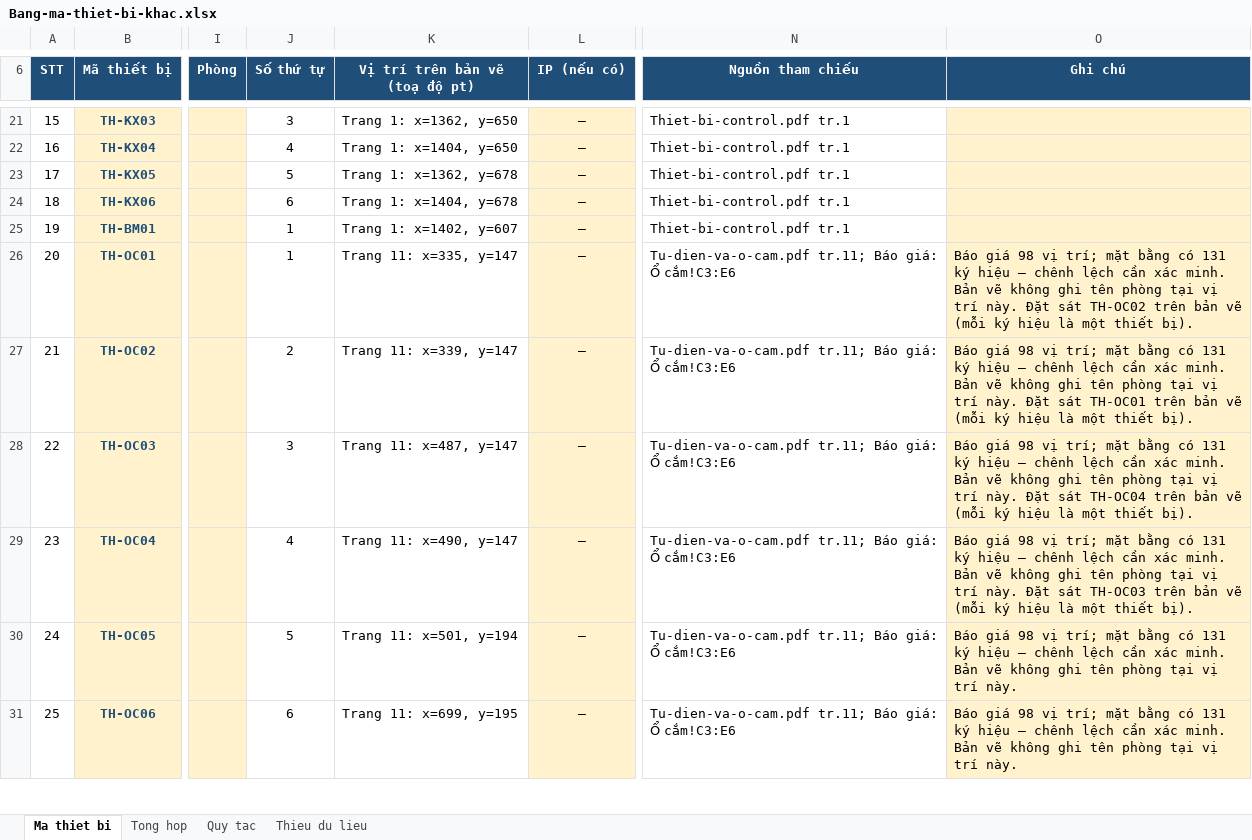
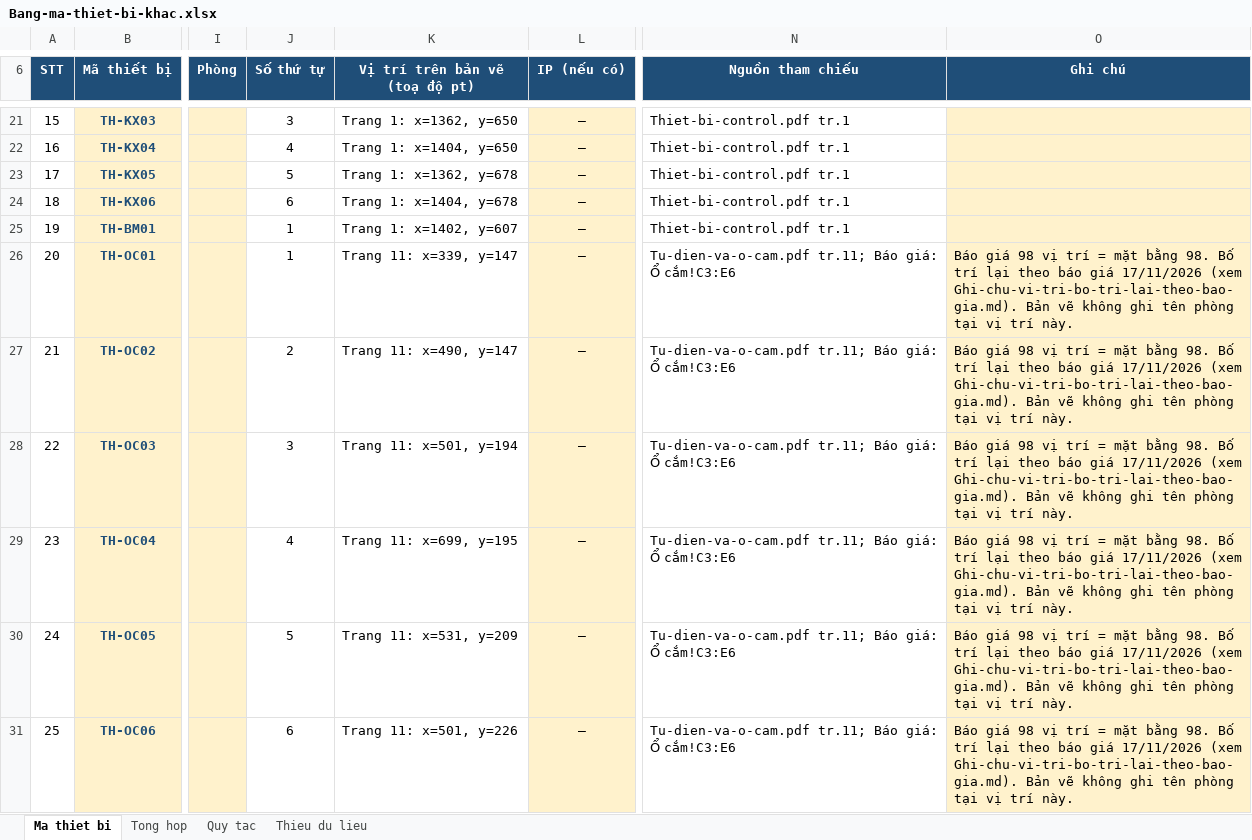
Before and after one commit to lythanhdat21/CAMERA-AI_LOVELYKIDS, an Excel workbook: tai-ve/Bang-ma-thiet-bi-khac.xlsx, sheet Ma thiet bi, drawn as a sheet; only a part is shown, gaps mark what is left out; values as stored, in another font and other column widths than the file's, no borders; conditional formats not drawn; the diff covers the shown part only; the diff names each change by its address in the sheet, - before the commit and + after, or states it on an @@ line.

```diff
--- a/tai-ve/Bang-ma-thiet-bi-khac.xlsx (sheet Ma thiet bi)
+++ b/tai-ve/Bang-ma-thiet-bi-khac.xlsx (sheet Ma thiet bi)
-K26 (Vị trí trên bản vẽ (toạ độ pt)): Trang 11: x=335, y=147
+K26 (Vị trí trên bản vẽ (toạ độ pt)): Trang 11: x=339, y=147
-O26 (Ghi chú): …98 vị trí; mặt bằng có 131 ký hiệu – chênh lệch cần xác minh. Bản vẽ không ghi tên phòng tại vị trí này. Đặt sát TH-OC02 trên bản vẽ (mỗi ký hiệu là một thiết bị).
+O26 (Ghi chú): …98 vị trí = mặt bằng 98. Bố trí lại theo báo giá 17/11/2026 (xem Ghi-chu-vi-tri-bo-tri-lai-theo-bao-gia.md). Bản vẽ không ghi tên phòng tại vị trí này.
-K27 (Vị trí trên bản vẽ (toạ độ pt)): Trang 11: x=339, y=147
+K27 (Vị trí trên bản vẽ (toạ độ pt)): Trang 11: x=490, y=147
-O27 (Ghi chú): …98 vị trí; mặt bằng có 131 ký hiệu – chênh lệch cần xác minh. Bản vẽ không ghi tên phòng tại vị trí này. Đặt sát TH-OC01 trên bản vẽ (mỗi ký hiệu là một thiết bị).
+O27 (Ghi chú): …98 vị trí = mặt bằng 98. Bố trí lại theo báo giá 17/11/2026 (xem Ghi-chu-vi-tri-bo-tri-lai-theo-bao-gia.md). Bản vẽ không ghi tên phòng tại vị trí này.
-K28 (Vị trí trên bản vẽ (toạ độ pt)): Trang 11: x=487, y=147
+K28 (Vị trí trên bản vẽ (toạ độ pt)): Trang 11: x=501, y=194
-O28 (Ghi chú): …98 vị trí; mặt bằng có 131 ký hiệu – chênh lệch cần xác minh. Bản vẽ không ghi tên phòng tại vị trí này. Đặt sát TH-OC04 trên bản vẽ (mỗi ký hiệu là một thiết bị).
+O28 (Ghi chú): …98 vị trí = mặt bằng 98. Bố trí lại theo báo giá 17/11/2026 (xem Ghi-chu-vi-tri-bo-tri-lai-theo-bao-gia.md). Bản vẽ không ghi tên phòng tại vị trí này.
-K29 (Vị trí trên bản vẽ (toạ độ pt)): Trang 11: x=490, y=147
+K29 (Vị trí trên bản vẽ (toạ độ pt)): Trang 11: x=699, y=195
-O29 (Ghi chú): …98 vị trí; mặt bằng có 131 ký hiệu – chênh lệch cần xác minh. Bản vẽ không ghi tên phòng tại vị trí này. Đặt sát TH-OC03 trên bản vẽ (mỗi ký hiệu là một thiết bị).
+O29 (Ghi chú): …98 vị trí = mặt bằng 98. Bố trí lại theo báo giá 17/11/2026 (xem Ghi-chu-vi-tri-bo-tri-lai-theo-bao-gia.md). Bản vẽ không ghi tên phòng tại vị trí này.
-K30 (Vị trí trên bản vẽ (toạ độ pt)): Trang 11: x=501, y=194
+K30 (Vị trí trên bản vẽ (toạ độ pt)): Trang 11: x=531, y=209
-O30:O31 (Ghi chú): …98 vị trí; mặt bằng có 131 ký hiệu – chênh lệch cần xác minh. Bản vẽ…
+O30:O31 (Ghi chú): …98 vị trí = mặt bằng 98. Bố trí lại theo báo giá 17/11/2026 (xem Ghi-chu-vi-tri-bo-tri-lai-theo-bao-gia.md). Bản vẽ…
-K31 (Vị trí trên bản vẽ (toạ độ pt)): Trang 11: x=699, y=195
+K31 (Vị trí trên bản vẽ (toạ độ pt)): Trang 11: x=501, y=226
```
Also changed, not shown: 23 added rows, 41 removed rows, 292 edited cells and row numbers in column A elsewhere in this sheet, sheet Thieu du lieu, sheet Tong hop, sheet Quy tac, 31 other files.
